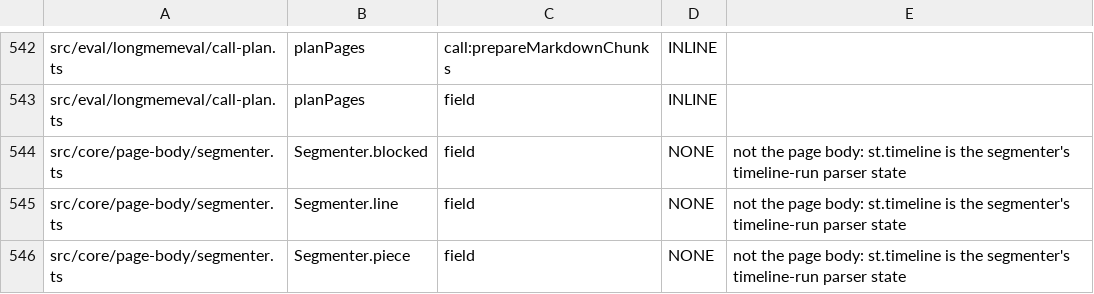
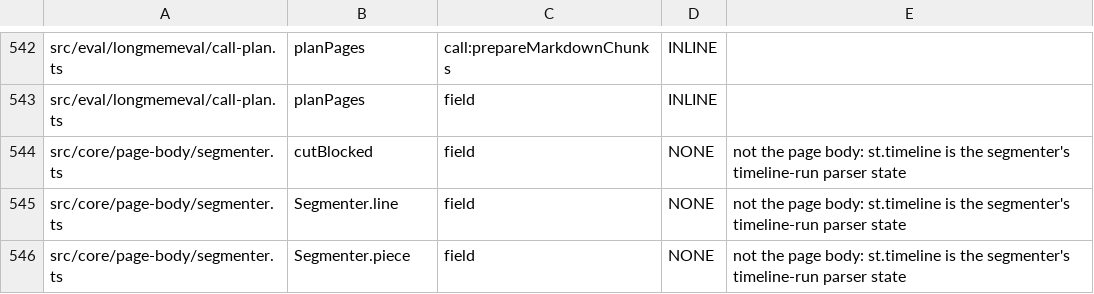
Before and after one commit to ActVox/gbrain, a TSV file: scripts/page-body-readers-baseline.tsv, drawn as a sheet; only a part is shown, gaps mark what is left out.

Commit message:
Keep the sweep links pass under the function-size limit; page-body reader baseline follows cutBlocked
Co-authored-by: capy-ai[bot] <230910855+capy-ai[bot]@users.noreply.github.com>

```diff
--- a/scripts/page-body-readers-baseline.tsv
+++ b/scripts/page-body-readers-baseline.tsv
@@ -543,3 +543,3 @@ src/eval/longmemeval/call-plan.ts	planPages	call:prepareMarkdownChunks	INLINE
 src/eval/longmemeval/call-plan.ts	planPages	field	INLINE	
-src/core/page-body/segmenter.ts	Segmenter.blocked	field	NONE	not the page body: st.timeline is the segmenter's timeline-run parser state
+src/core/page-body/segmenter.ts	cutBlocked	field	NONE	not the page body: st.timeline is the segmenter's timeline-run parser state
 src/core/page-body/segmenter.ts	Segmenter.line	field	NONE	not the page body: st.timeline is the segmenter's timeline-run parser state
```
Also changed, not shown: 2 other files.
